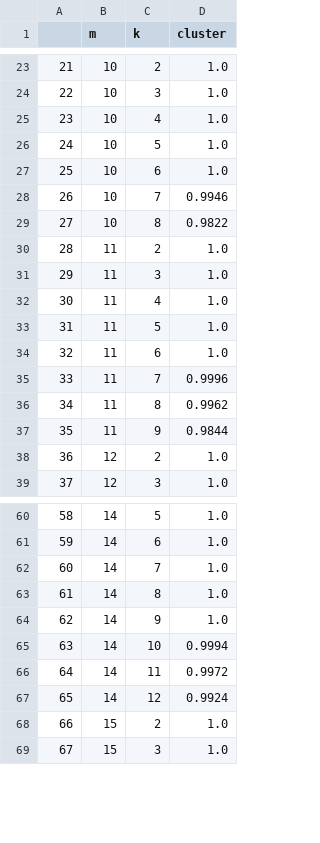
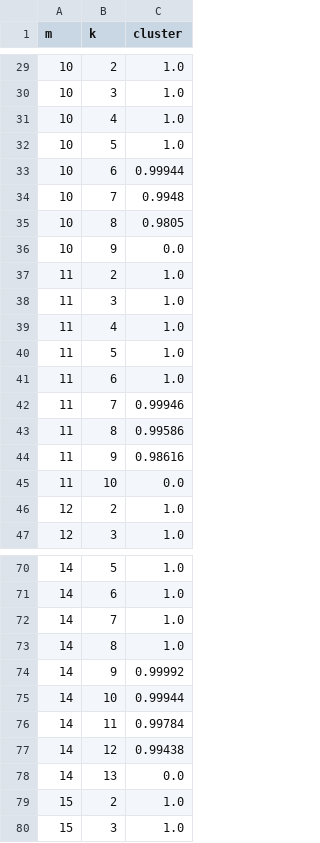
Before and after one commit to yairdaon/OED, a CSV file: simulations.csv, drawn as a sheet; only a part is shown, gaps mark what is left out; removed rows and columns are numbered as before the commit, all else as after; the diff covers the shown part only; the diff names each change by its address in the sheet, - before the commit and + after, or states it on an @@ line.

```diff
--- a/simulations.csv
+++ b/simulations.csv
-column A, rows 23-39: 21 | 22 | 23 | 24 | 25 | 26 | 27 | 28 | 29 | 30 | 31 | 32 | 33 | 34 | 35 | 36 | 37; rows 60-69: 58 | 59 | 60 | 61 | 62 | 63 | 64 | 65 | 66 | 67
-C33 (cluster): 1.0
+C33 (cluster): 0.99944
-C34 (cluster): 0.9946
+C34 (cluster): 0.9948
-C35 (cluster): 0.9822
+C35 (cluster): 0.9805
+row 36: 10 | 9 | 0.0
-C42 (cluster): 0.9996
+C42 (cluster): 0.99946
-C43 (cluster): 0.9962
+C43 (cluster): 0.99586
-C44 (cluster): 0.9844
+C44 (cluster): 0.98616
+row 45: 11 | 10 | 0.0
-C74 (cluster): 1.0
+C74 (cluster): 0.99992
-C75 (cluster): 0.9994
+C75 (cluster): 0.99944
-C76 (cluster): 0.9972
+C76 (cluster): 0.99784
-C77 (cluster): 0.9924
+C77 (cluster): 0.99438
+row 78: 14 | 13 | 0.0
```
Also changed, not shown: 9 added rows and 21 edited cells elsewhere in this file, 2 other files.
